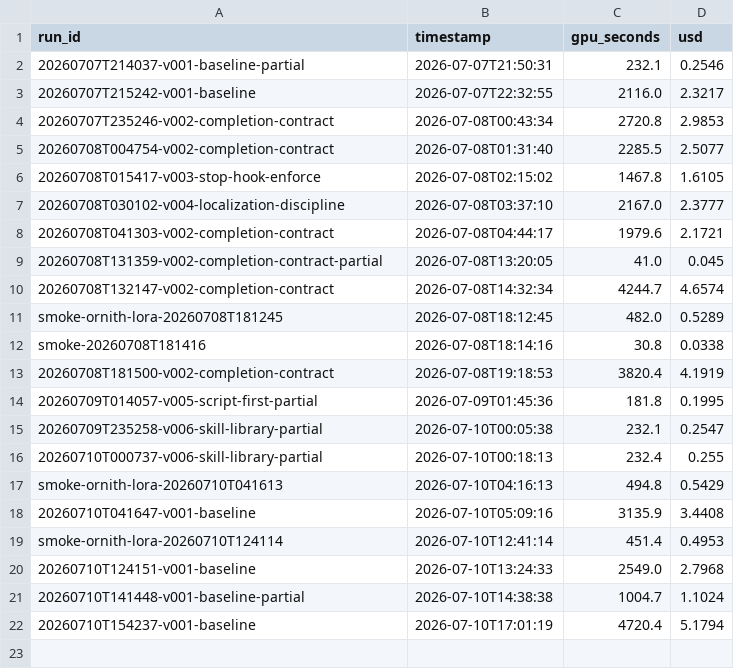
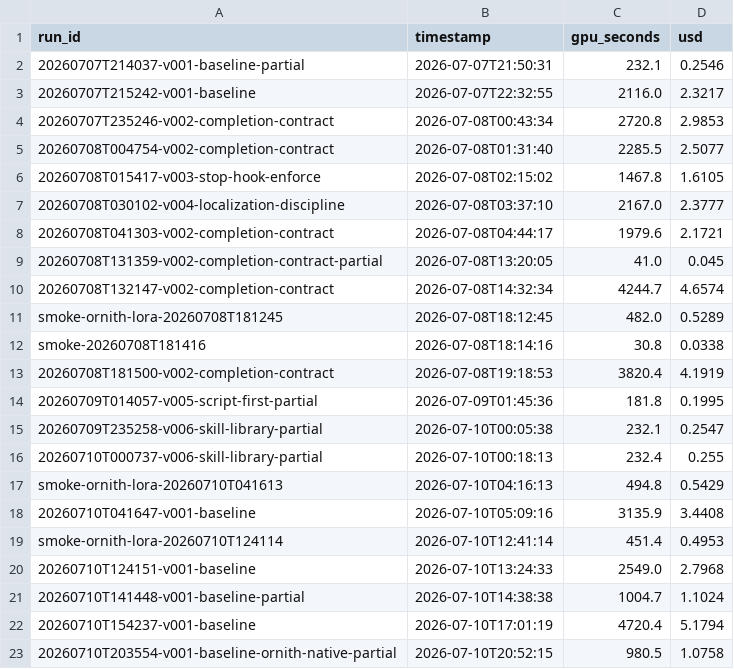
Before and after one commit to brukhabtu/mellito, a CSV file: findings/cost-ledger.csv, drawn as a sheet; the diff names each change by its address in the sheet, - before the commit and + after, or states it on an @@ line.

```diff
--- a/findings/cost-ledger.csv
+++ b/findings/cost-ledger.csv
+row 23: 20260710T203554-v001-baseline-ornith-native-partial | 2026-07-10T20:52:15 | 980.5 | 1.0758
```
Also changed, not shown: 2 other files.
